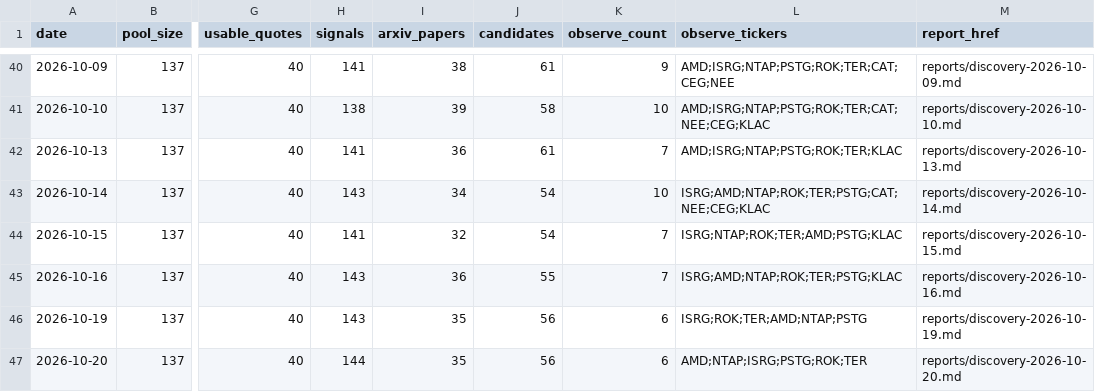
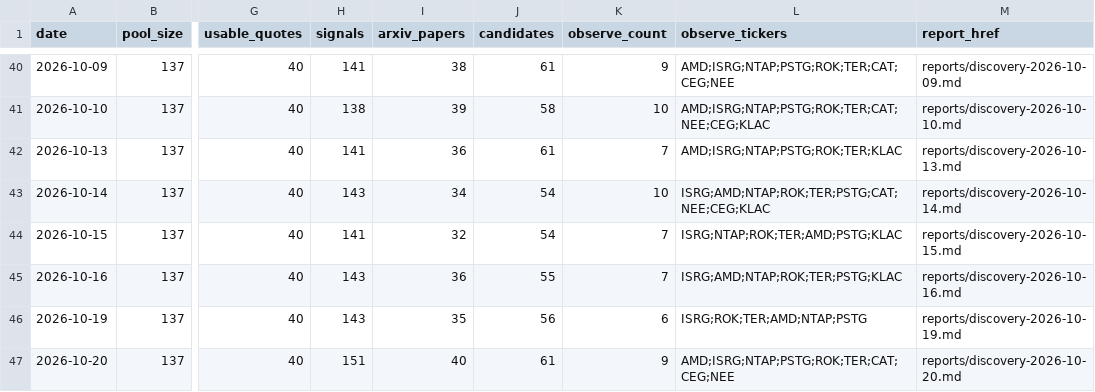
Before and after one commit to yaoleifly/ai-stock-pool, a CSV file: discovery-history.csv, drawn as a sheet; only a part is shown, gaps mark what is left out; the diff names each change by its address in the sheet, - before the commit and + after, or states it on an @@ line.

```diff
--- a/discovery-history.csv
+++ b/discovery-history.csv
-H47 (signals): 144
+H47 (signals): 151
-I47 (arxiv_papers): 35
+I47 (arxiv_papers): 40
-J47 (candidates): 56
+J47 (candidates): 61
-K47 (observe_count): 6
+K47 (observe_count): 9
-L47 (observe_tickers): AMD;NTAP;ISRG;PSTG;ROK;TER
+L47 (observe_tickers): AMD;ISRG;NTAP;PSTG;ROK;TER;CAT;CEG;NEE
```
Also changed, not shown: discovery-candidates.csv, 5 other files.
